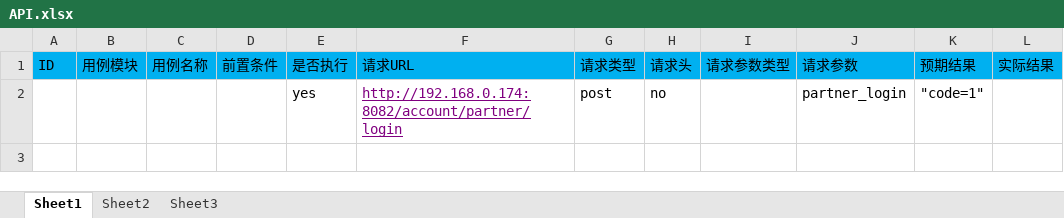
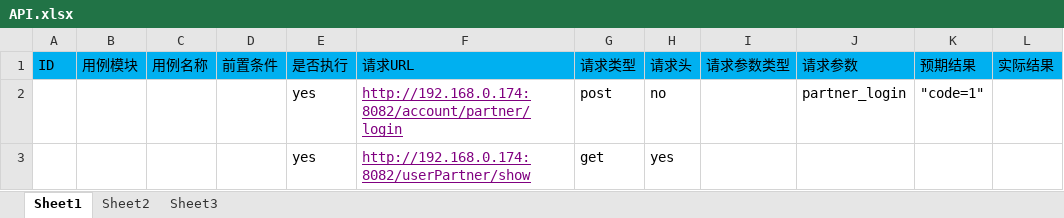
Before and after one commit to DearShieh/daodangui, an Excel workbook: dataconfig/API.xlsx, sheet Sheet1, drawn as a sheet; values as stored, in another font and other column widths than the file's, no borders; the diff names each change by its address in the sheet, - before the commit and + after, or states it on an @@ line.

```diff
--- a/dataconfig/API.xlsx (sheet Sheet1)
+++ b/dataconfig/API.xlsx (sheet Sheet1)
+row 3:  |  |  |  | yes | http://192.168.0.174:8082/userPartner/show | get | yes
```
Also changed, not shown: 9 other files.
